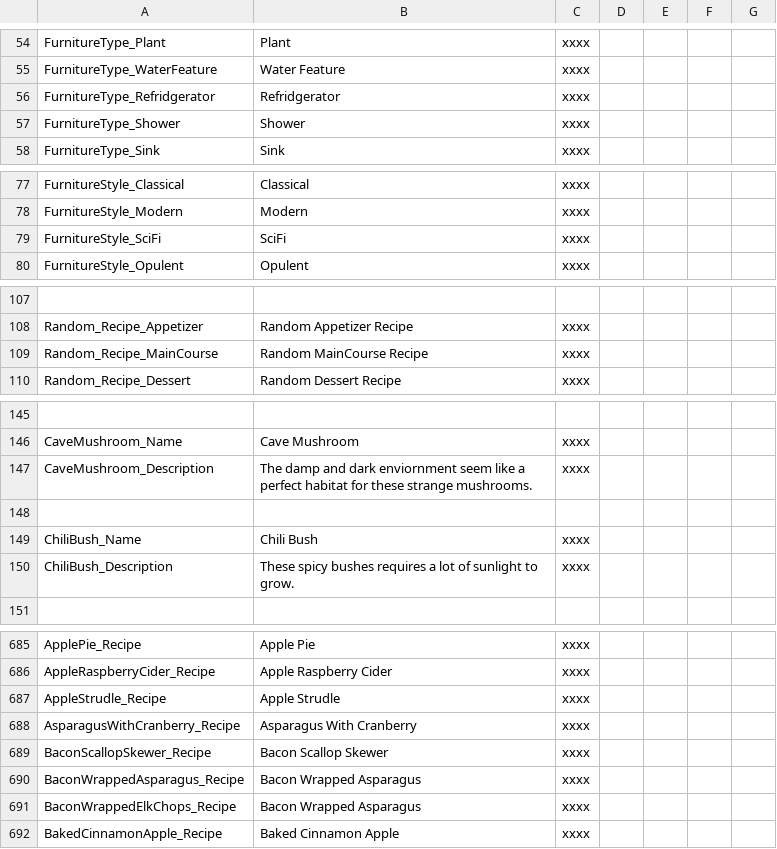
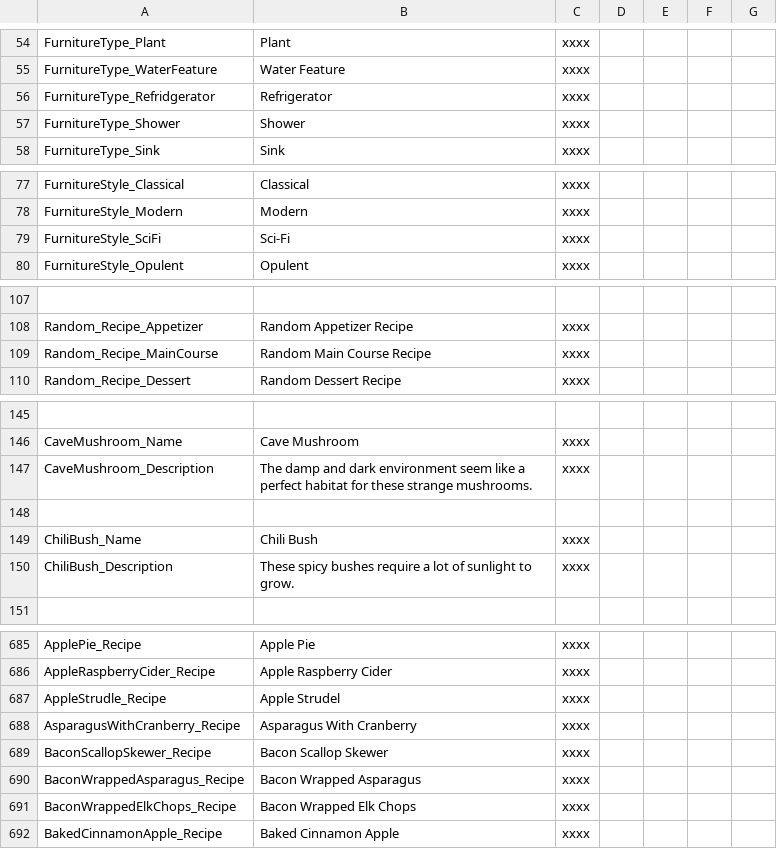
Before and after one commit to law4x/Chef_RPG_CN, a CSV file: History/item localization.csv, drawn as a sheet; only a part is shown, gaps mark what is left out; the diff covers the shown part only.

```diff
--- a/History/item localization.csv
+++ b/History/item localization.csv
@@ -55,3 +55,3 @@
 "FurnitureType_WaterFeature","Water Feature","xxxx",,,,
-"FurnitureType_Refridgerator","Refridgerator","xxxx",,,,
+"FurnitureType_Refridgerator","Refrigerator","xxxx",,,,
 "FurnitureType_Shower","Shower","xxxx",,,,
@@ -78,3 +78,3 @@
 "FurnitureStyle_Modern","Modern","xxxx",,,,
-"FurnitureStyle_SciFi","SciFi","xxxx",,,,
+"FurnitureStyle_SciFi","Sci-Fi","xxxx",,,,
 "FurnitureStyle_Opulent","Opulent","xxxx",,,,
@@ -108,3 +108,3 @@
 "Random_Recipe_Appetizer","Random Appetizer Recipe","xxxx",,,,
-"Random_Recipe_MainCourse","Random MainCourse Recipe","xxxx",,,,
+"Random_Recipe_MainCourse","Random Main Course Recipe","xxxx",,,,
 "Random_Recipe_Dessert","Random Dessert Recipe","xxxx",,,,
@@ -146,6 +146,6 @@
 "CaveMushroom_Name","Cave Mushroom","xxxx",,,,
-"CaveMushroom_Description","The damp and dark enviornment seem like a perfect habitat for these strange mushrooms.","xxxx",,,,
+"CaveMushroom_Description","The damp and dark environment seem like a perfect habitat for these strange mushrooms.","xxxx",,,,
 ,,,,,,
 "ChiliBush_Name","Chili Bush","xxxx",,,,
-"ChiliBush_Description","These spicy bushes requires a lot of sunlight to grow.","xxxx",,,,
+"ChiliBush_Description","These spicy bushes require a lot of sunlight to grow.","xxxx",,,,
 ,,,,,,
@@ -686,3 +686,3 @@
 "AppleRaspberryCider_Recipe","Apple Raspberry Cider","xxxx",,,,
-"AppleStrudle_Recipe","Apple Strudle","xxxx",,,,
+"AppleStrudle_Recipe","Apple Strudel","xxxx",,,,
 "AsparagusWithCranberry_Recipe","Asparagus With Cranberry","xxxx",,,,
@@ -690,3 +690,3 @@
 "BaconWrappedAsparagus_Recipe","Bacon Wrapped Asparagus","xxxx",,,,
-"BaconWrappedElkChops_Recipe","Bacon Wrapped Asparagus","xxxx",,,,
+"BaconWrappedElkChops_Recipe","Bacon Wrapped Elk Chops","xxxx",,,,
 "BakedCinnamonApple_Recipe","Baked Cinnamon Apple","xxxx",,,,
```
Also changed, not shown: 14 edited cells elsewhere in this file, History/localization.csv, History/ui localization.csv.
